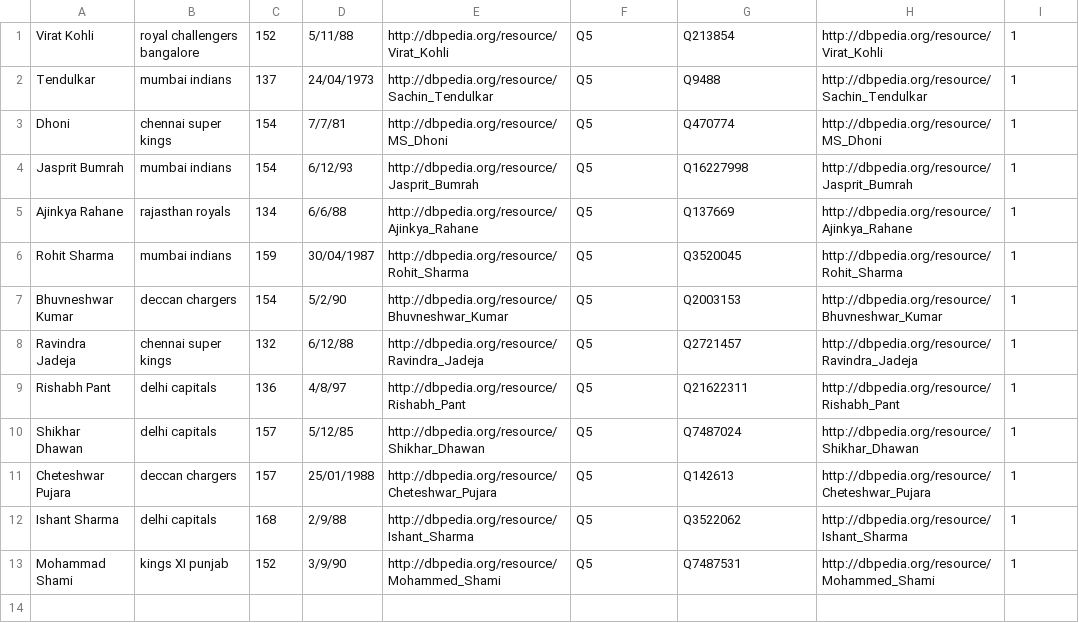
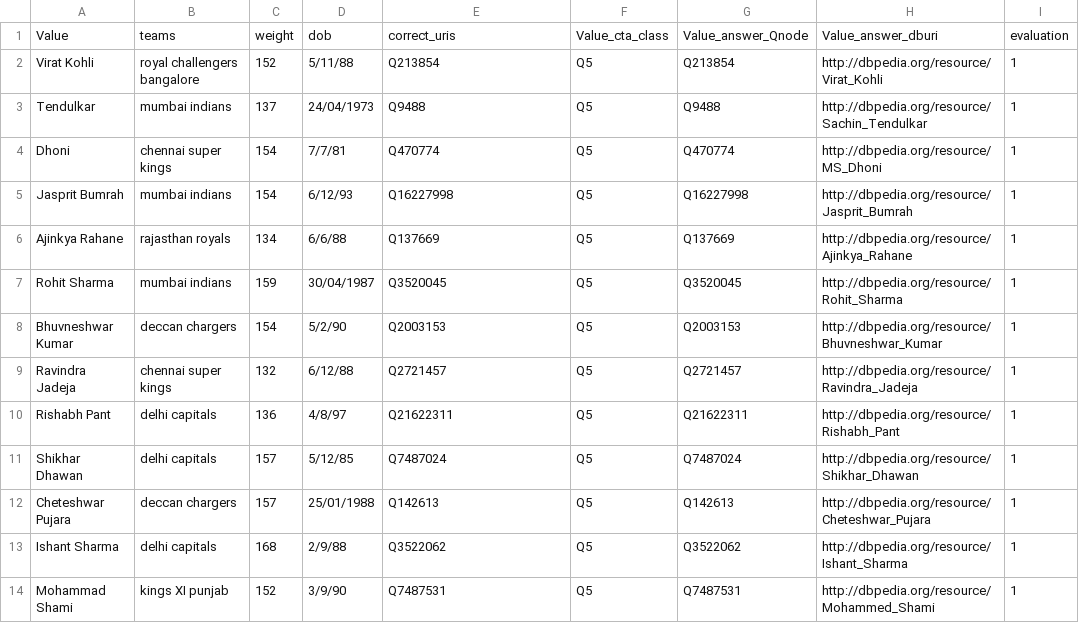
Before and after one commit to rpatil524/wikidata-wikifier, a CSV file: wikifier/ground_truth/output/dataset_2.csv, drawn as a sheet.

```diff
--- a/wikifier/ground_truth/output/dataset_2.csv
+++ b/wikifier/ground_truth/output/dataset_2.csv
@@ -1,13 +1,14 @@
-Virat Kohli,royal challengers bangalore,152,5/11/88,http://dbpedia.org/resource/Virat_Kohli,Q5,Q213854,http://dbpedia.org/resource/Virat_Kohli,1
-Tendulkar,mumbai indians,137,24/04/1973,http://dbpedia.org/resource/Sachin_Tendulkar,Q5,Q9488,http://dbpedia.org/resource/Sachin_Tendulkar,1
-Dhoni,chennai super kings,154,7/7/81,http://dbpedia.org/resource/MS_Dhoni,Q5,Q470774,http://dbpedia.org/resource/MS_Dhoni,1
-Jasprit Bumrah,mumbai indians,154,6/12/93,http://dbpedia.org/resource/Jasprit_Bumrah,Q5,Q16227998,http://dbpedia.org/resource/Jasprit_Bumrah,1
-Ajinkya Rahane, rajasthan royals,134,6/6/88,http://dbpedia.org/resource/Ajinkya_Rahane,Q5,Q137669,http://dbpedia.org/resource/Ajinkya_Rahane,1
-Rohit Sharma,mumbai indians,159,30/04/1987,http://dbpedia.org/resource/Rohit_Sharma,Q5,Q3520045,http://dbpedia.org/resource/Rohit_Sharma,1
-Bhuvneshwar Kumar,deccan chargers,154,5/2/90,http://dbpedia.org/resource/Bhuvneshwar_Kumar,Q5,Q2003153,http://dbpedia.org/resource/Bhuvneshwar_Kumar,1
-Ravindra Jadeja,chennai super kings,132,6/12/88,http://dbpedia.org/resource/Ravindra_Jadeja,Q5,Q2721457,http://dbpedia.org/resource/Ravindra_Jadeja,1
-Rishabh Pant,delhi capitals,136,4/8/97,http://dbpedia.org/resource/Rishabh_Pant,Q5,Q21622311,http://dbpedia.org/resource/Rishabh_Pant,1
-Shikhar Dhawan,delhi capitals,157,5/12/85,http://dbpedia.org/resource/Shikhar_Dhawan,Q5,Q7487024,http://dbpedia.org/resource/Shikhar_Dhawan,1
-Cheteshwar Pujara,deccan chargers,157,25/01/1988,http://dbpedia.org/resource/Cheteshwar_Pujara,Q5,Q142613,http://dbpedia.org/resource/Cheteshwar_Pujara,1
-Ishant Sharma,delhi capitals,168,2/9/88,http://dbpedia.org/resource/Ishant_Sharma,Q5,Q3522062,http://dbpedia.org/resource/Ishant_Sharma,1
-Mohammad Shami,kings XI punjab,152,3/9/90,http://dbpedia.org/resource/Mohammed_Shami,Q5,Q7487531,http://dbpedia.org/resource/Mohammed_Shami,1
+Value,teams,weight,dob,correct_uris,Value_cta_class,Value_answer_Qnode,Value_answer_dburi,evaluation
+Virat Kohli,royal challengers bangalore,152,5/11/88,Q213854,Q5,Q213854,http://dbpedia.org/resource/Virat_Kohli,1
+Tendulkar,mumbai indians,137,24/04/1973,Q9488,Q5,Q9488,http://dbpedia.org/resource/Sachin_Tendulkar,1
+Dhoni,chennai super kings,154,7/7/81,Q470774,Q5,Q470774,http://dbpedia.org/resource/MS_Dhoni,1
+Jasprit Bumrah,mumbai indians,154,6/12/93,Q16227998,Q5,Q16227998,http://dbpedia.org/resource/Jasprit_Bumrah,1
+Ajinkya Rahane, rajasthan royals,134,6/6/88,Q137669,Q5,Q137669,http://dbpedia.org/resource/Ajinkya_Rahane,1
+Rohit Sharma,mumbai indians,159,30/04/1987,Q3520045,Q5,Q3520045,http://dbpedia.org/resource/Rohit_Sharma,1
+Bhuvneshwar Kumar,deccan chargers,154,5/2/90,Q2003153,Q5,Q2003153,http://dbpedia.org/resource/Bhuvneshwar_Kumar,1
+Ravindra Jadeja,chennai super kings,132,6/12/88,Q2721457,Q5,Q2721457,http://dbpedia.org/resource/Ravindra_Jadeja,1
+Rishabh Pant,delhi capitals,136,4/8/97,Q21622311,Q5,Q21622311,http://dbpedia.org/resource/Rishabh_Pant,1
+Shikhar Dhawan,delhi capitals,157,5/12/85,Q7487024,Q5,Q7487024,http://dbpedia.org/resource/Shikhar_Dhawan,1
+Cheteshwar Pujara,deccan chargers,157,25/01/1988,Q142613,Q5,Q142613,http://dbpedia.org/resource/Cheteshwar_Pujara,1
+Ishant Sharma,delhi capitals,168,2/9/88,Q3522062,Q5,Q3522062,http://dbpedia.org/resource/Ishant_Sharma,1
+Mohammad Shami,kings XI punjab,152,3/9/90,Q7487531,Q5,Q7487531,http://dbpedia.org/resource/Mohammed_Shami,1
```
Also changed, not shown: wikifier/ground_truth/input/dataset_2.csv, wikifier/ground_truth/input/dataset_3.csv, 10 other files.
